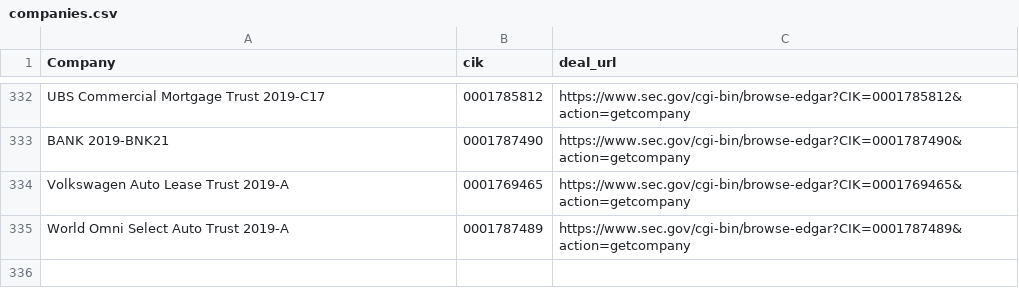
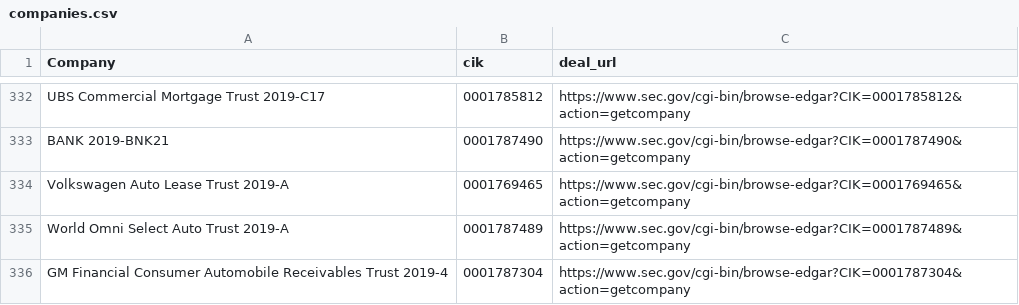
Before and after one commit to t-morrison/t-morrison.github.io, a CSV file: abs-ee/data/companies.csv, drawn as a sheet; only a part is shown, gaps mark what is left out.

Commit message:
updating companies and log

```diff
--- a/abs-ee/data/companies.csv
+++ b/abs-ee/data/companies.csv
@@ -335 +335,2 @@
 "World Omni Select Auto Trust 2019-A","0001787489","https://www.sec.gov/cgi-bin/browse-edgar?CIK=0001787489&action=getcompany"
+"GM Financial Consumer Automobile Receivables Trust 2019-4","0001787304","https://www.sec.gov/cgi-bin/browse-edgar?CIK=0001787304&action=getcompany"
```
Also changed, not shown: abs-ee/data/log.csv, 1 other file.
